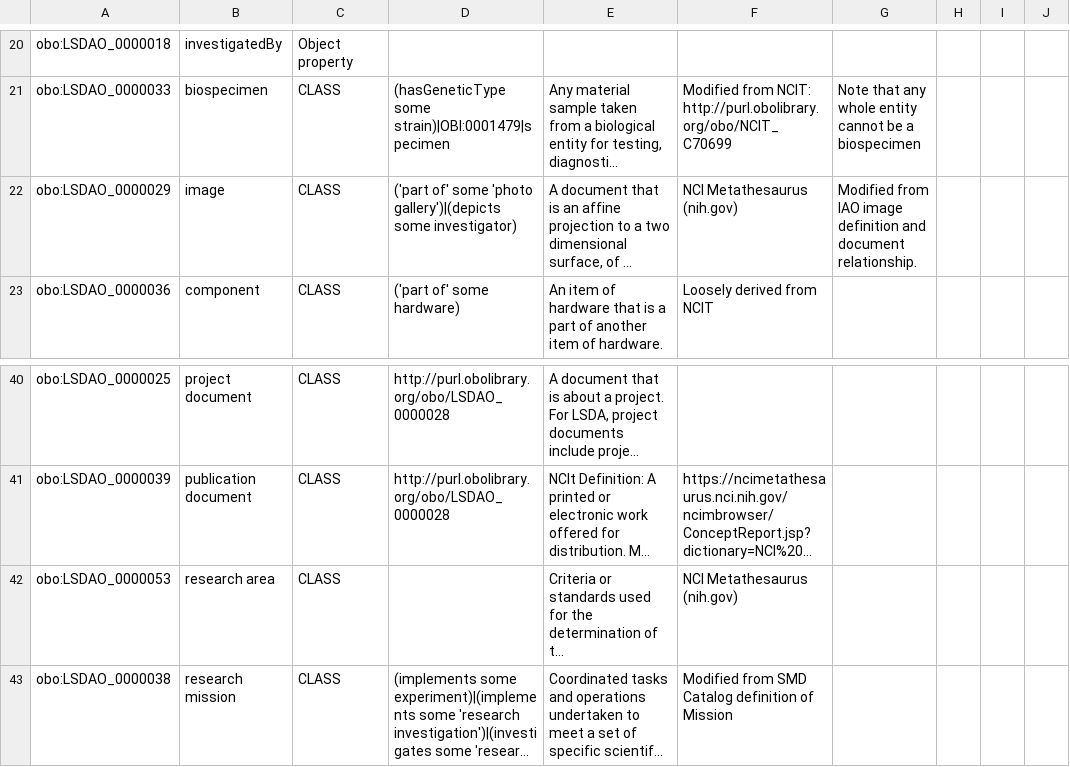
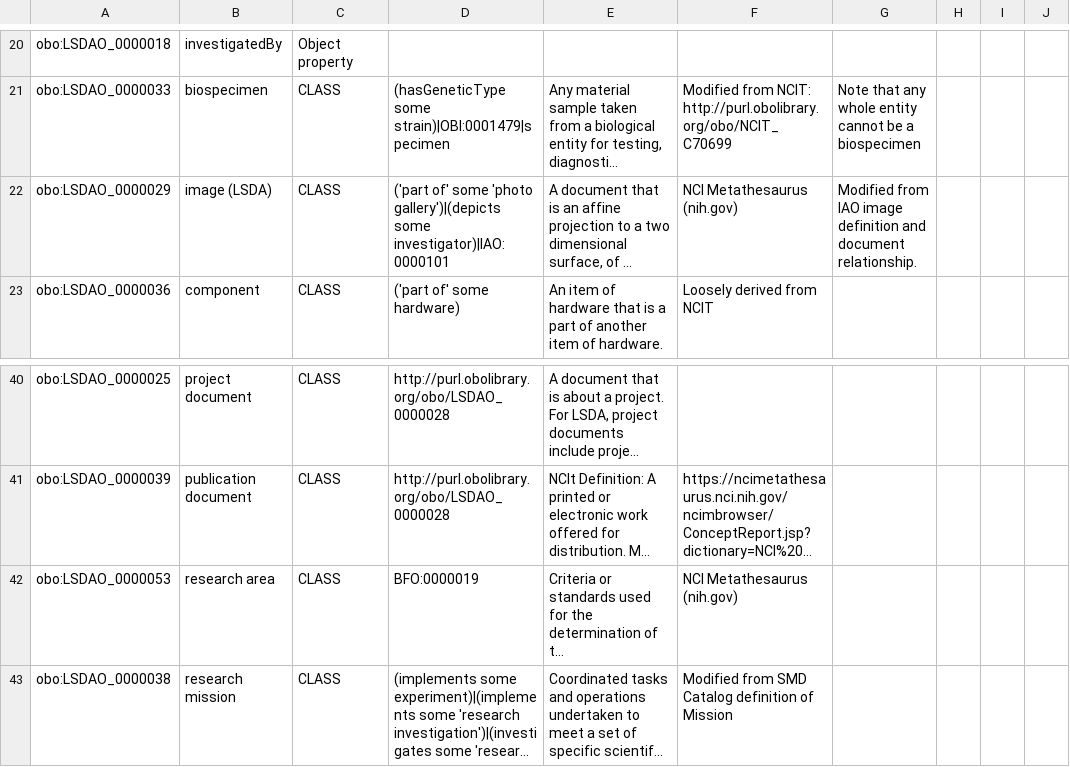
Before and after one commit to nasa/LSDAO, a TSV file: src/ontology/templates/lsdao_classes.tsv, drawn as a sheet; only a part is shown, gaps mark what is left out; long unchanged cells end in …; the diff names each change by its address in the sheet, - before the commit and + after, or states it on an @@ line.

Commit message:
Classify image and research area into BFO
This is a proposed classification of these 2 concepts, pending LSDA approval

```diff
--- a/src/ontology/templates/lsdao_classes.tsv
+++ b/src/ontology/templates/lsdao_classes.tsv
-B22: image
+B22: image (LSDA)
-D22: …gallery')|(depicts some investigator)
+D22: …gallery')|(depicts some investigator)|IAO:0000101
-D42: (empty)
+D42: BFO:0000019
```
